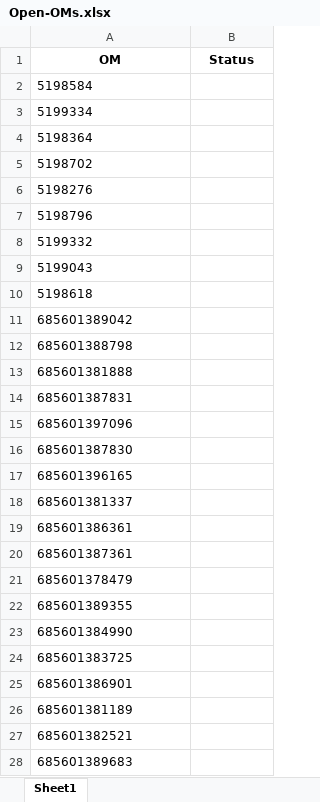
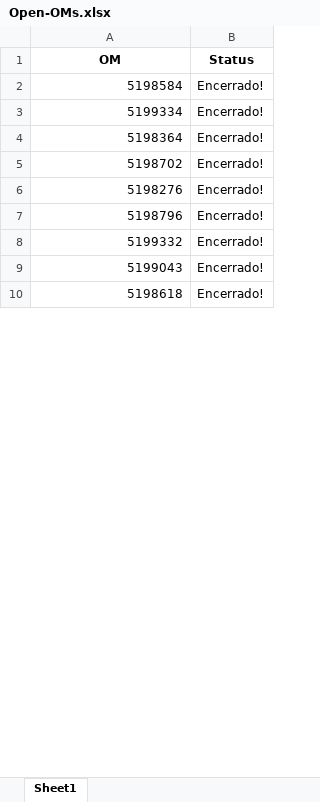
Before and after one commit to JoviOakz/PyAutomateSAP, an Excel workbook: Open-OMs.xlsx, sheet Sheet1, drawn as a sheet; only a part is shown; values as stored, in another font and other column widths than the file's, no borders; removed rows and columns are numbered as before the commit, all else as after; the diff covers the shown part only; the diff names each change by its address in the sheet, - before the commit and + after, or states it on an @@ line.

```diff
--- a/Open-OMs.xlsx (sheet Sheet1)
+++ b/Open-OMs.xlsx (sheet Sheet1)
-A2:A10 alignment: left
+A2:A10 alignment: right
-B2:B10 (Status): (empty)
+B2:B10 (Status): Encerrado!
-row 11: 685601389042
-row 12: 685601388798
-row 13: 685601381888
-row 14: 685601387831
-row 15: 685601397096
-row 16: 685601387830
-row 17: 685601396165
-row 18: 685601381337
-row 19: 685601386361
-row 20: 685601387361
-row 21: 685601378479
-row 22: 685601389355
-row 23: 685601384990
-row 24: 685601383725
-row 25: 685601386901
-row 26: 685601381189
-row 27: 685601382521
-row 28: 685601389683
```
Also changed, not shown: 26 added rows and 8 removed rows elsewhere in this sheet, Open-LPs.xlsx, 1 other file.
